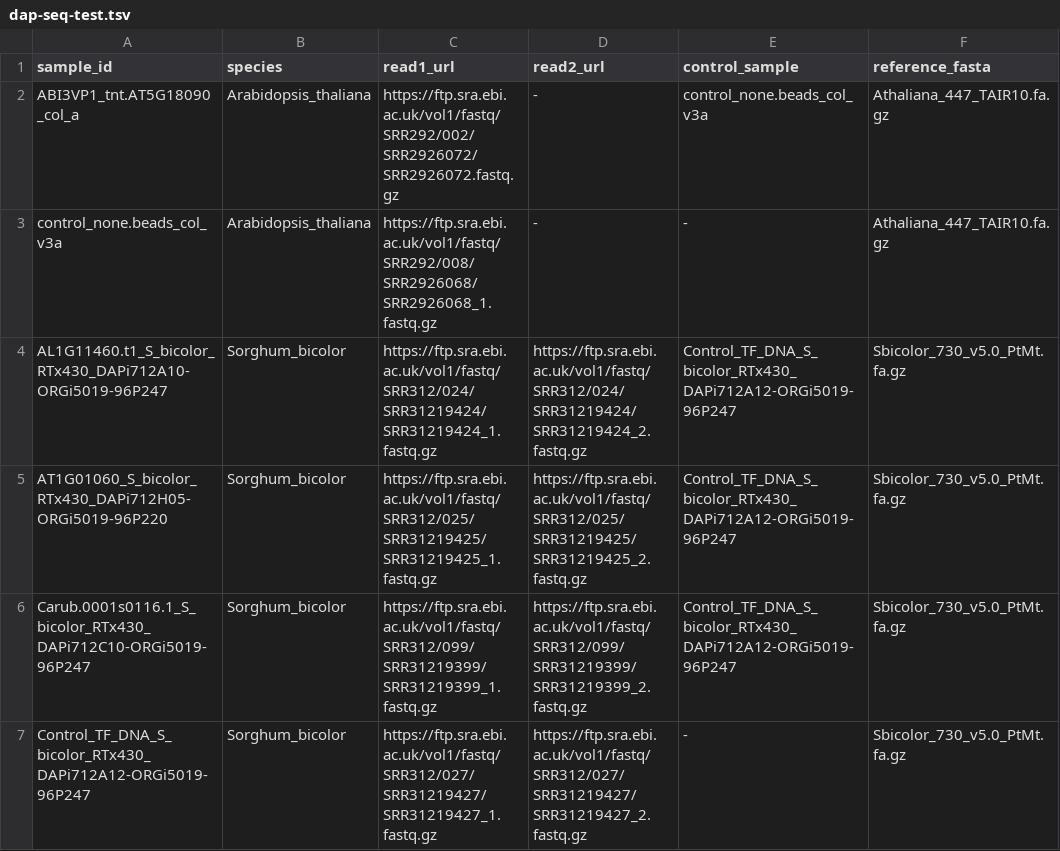
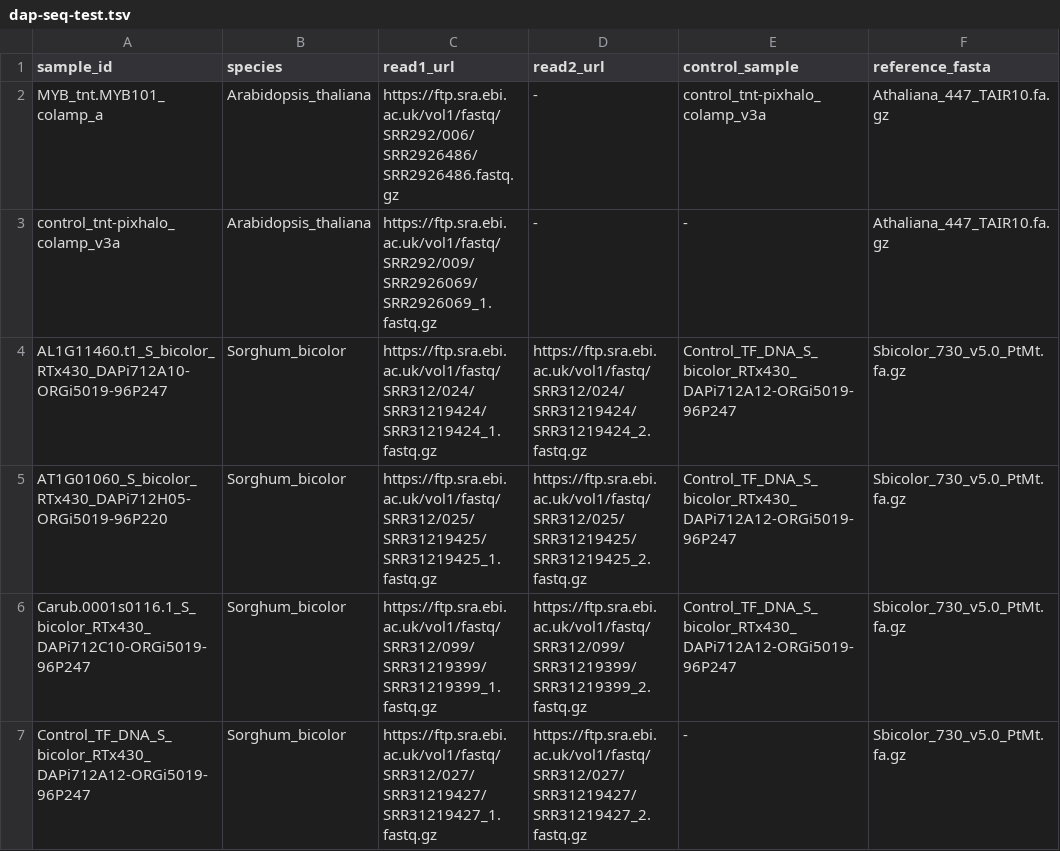
Before and after one commit to YaoxiangLi/genesis-preprocessing, a TSV file: samplesheets/dap-seq-test.tsv, drawn as a sheet; only a part is shown.

Commit message:
Use the MYB101 pair as the single-end DAP test pair
ABI3VP1_tnt.AT5G18090_col_a gave no peaks against control_none.beads_col_v3a
on Perlmutter. MYB_tnt.MYB101_colamp_a against control_tnt-pixhalo_colamp_v3a,
also from GSE60141, gives 14,743 peaks.

```diff
--- a/samplesheets/dap-seq-test.tsv
+++ b/samplesheets/dap-seq-test.tsv
@@ -1,4 +1,4 @@
 sample_id	species	read1_url	read2_url	control_sample	reference_fasta
-ABI3VP1_tnt.AT5G18090_col_a	Arabidopsis_thaliana	https://ftp.sra.ebi.ac.uk/vol1/fastq/SRR292/002/SRR2926072/SRR2926072.fastq.gz	-	control_none.beads_col_v3a	Athaliana_447_TAIR10.fa.gz
-control_none.beads_col_v3a	Arabidopsis_thaliana	https://ftp.sra.ebi.ac.uk/vol1/fastq/SRR292/008/SRR2926068/SRR2926068_1.fastq.gz	-	-	Athaliana_447_TAIR10.fa.gz
+MYB_tnt.MYB101_colamp_a	Arabidopsis_thaliana	https://ftp.sra.ebi.ac.uk/vol1/fastq/SRR292/006/SRR2926486/SRR2926486.fastq.gz	-	control_tnt-pixhalo_colamp_v3a	Athaliana_447_TAIR10.fa.gz
+control_tnt-pixhalo_colamp_v3a	Arabidopsis_thaliana	https://ftp.sra.ebi.ac.uk/vol1/fastq/SRR292/009/SRR2926069/SRR2926069_1.fastq.gz	-	-	Athaliana_447_TAIR10.fa.gz
 AL1G11460.t1_S_bicolor_RTx430_DAPi712A10-ORGi5019-96P247	Sorghum_bicolor	https://ftp.sra.ebi.ac.uk/vol1/fastq/SRR312/024/SRR31219424/SRR31219424_1.fastq.gz	https://ftp.sra.ebi.ac.uk/vol1/fastq/SRR312/024/SRR31219424/SRR31219424_2.fastq.gz	Control_TF_DNA_S_bicolor_RTx430_DAPi712A12-ORGi5019-96P247	Sbicolor_730_v5.0_PtMt.fa.gz
```
